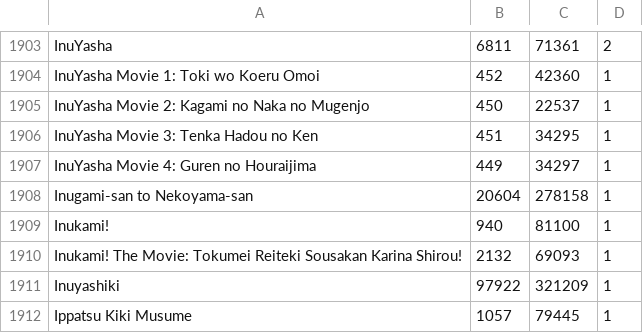
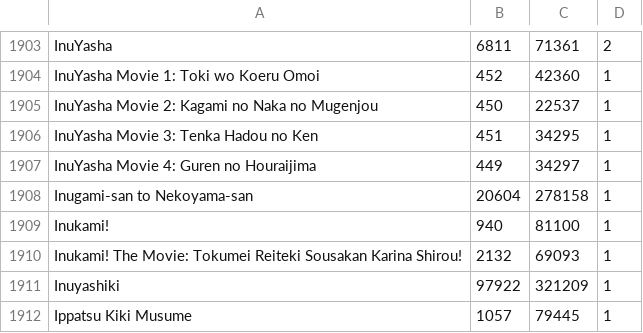
Before and after one commit to noggl/AniListToTVDB, a CSV file: mapping.csv, drawn as a sheet; only a part is shown, gaps mark what is left out.

```diff
--- a/mapping.csv
+++ b/mapping.csv
@@ -1904,3 +1904,3 @@ InuYasha;6811;71361;2
 InuYasha Movie 1: Toki wo Koeru Omoi;452;42360;1
-InuYasha Movie 2: Kagami no Naka no Mugenjo;450;22537;1
+InuYasha Movie 2: Kagami no Naka no Mugenjou;450;22537;1
 InuYasha Movie 3: Tenka Hadou no Ken;451;34295;1
```
Also changed, not shown: 2 other files.
